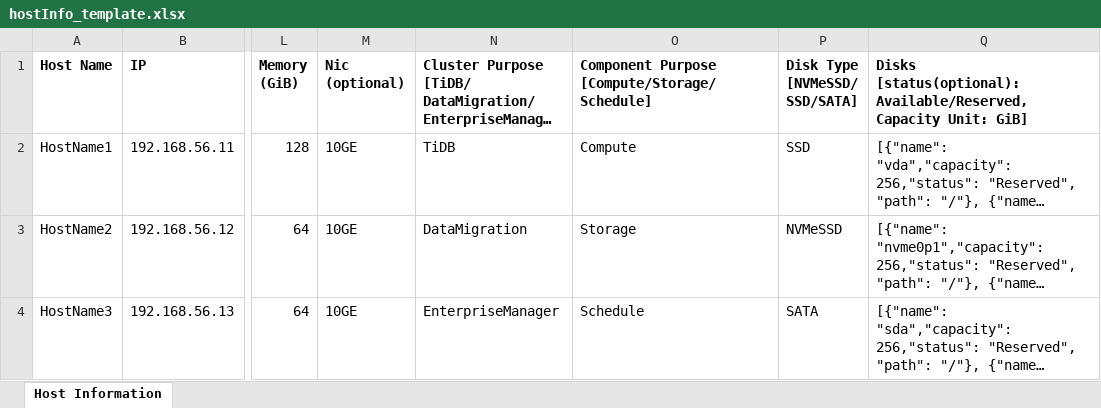
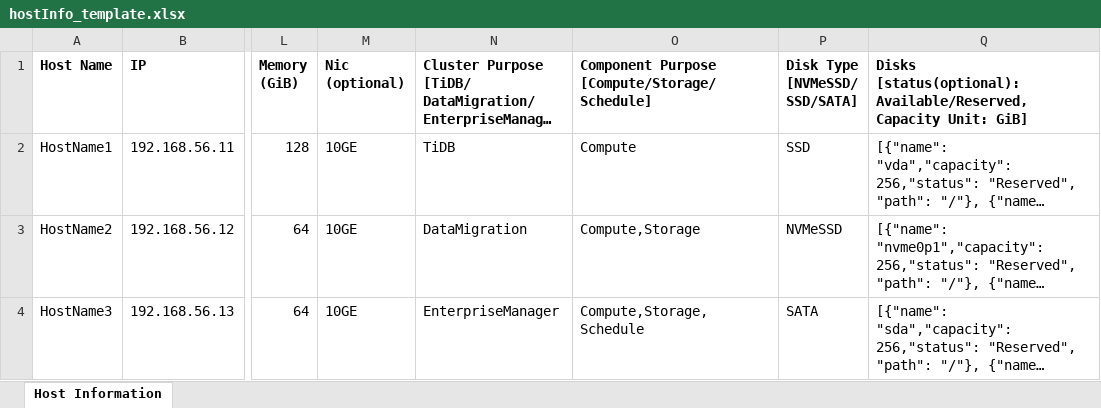
Before and after one commit to pingcap/tiunimanager, an Excel workbook: resource/hostInfo_template.xlsx, sheet Host Information, drawn as a sheet; only a part is shown, gaps mark what is left out; long unchanged cells end in …; values as stored, in another font and other column widths than the file's, no borders; ↵ is a line break in a cell; the diff names each change by its address in the sheet, - before the commit and + after, or states it on an @@ line.

Commit message:
[Resource Manager] Format host purpose and fix some issues while review

```diff
--- a/resource/hostInfo_template.xlsx (sheet Host Information)
+++ b/resource/hostInfo_template.xlsx (sheet Host Information)
-O1: Component Purpose ↵ [Compute/Storage/ ↵ Schedule]
+O1: Component Purpose ↵ [Compute/Storage/Schedule]
-O3: Storage
+O3: Compute,Storage
-O4: Schedule
+O4: Compute,Storage,Schedule
```
Also changed, not shown: 10 other files.
